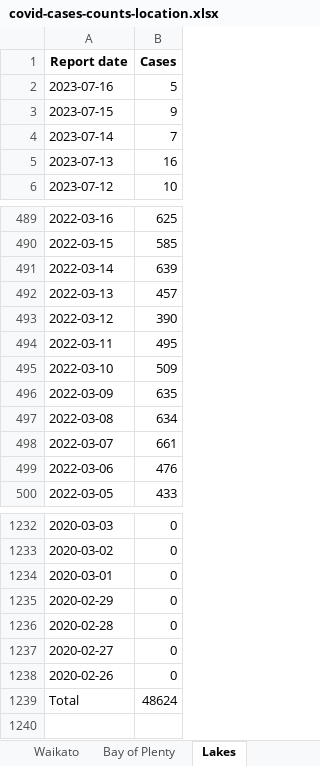
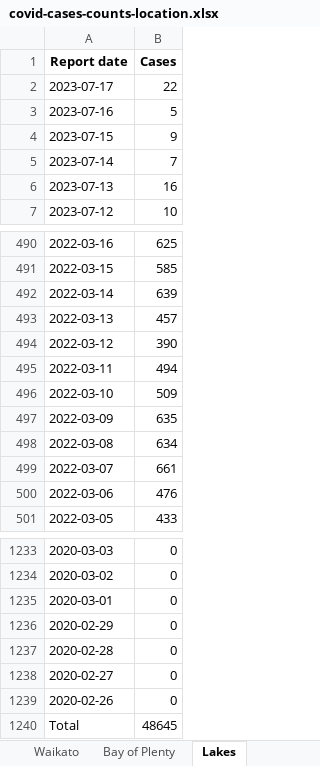
Before and after one commit to Staz/nz-covid19-data, an Excel workbook: data/moh/covid-cases-counts-location.xlsx, sheet Lakes, drawn as a sheet; only a part is shown, gaps mark what is left out; values as stored, in another font and other column widths than the file's, no borders; addresses are those after the commit; the diff names each change by its address in the sheet, - before the commit and + after, or states it on an @@ line.

Commit message:
Flat: latest data (2023-07-18T02:30:13.162Z) {   "date": "2023-07-18T02:30:13.162Z",   "files": [     {       "name": "data/moh/covid-case-counts.csv",       "deltaBytes": 29471,       "source": "https://github.com/minhealthnz/nz-covid-data/blob/main/cases/covid-case-counts.csv?raw=true"     },     {       "name": "data/moh/covid-cases-counts-location.xlsx",       "deltaBytes": 263,       "source": "https://github.com/minhealthnz/nz-covid-data/blob/main/cases/covid-cases-counts-location.xlsx?raw=true"     },     {       "name": "data/moh/covid-cases-in-hospital-counts-location.xlsx",       "deltaBytes": 811,       "source": "https://github.com/minhealthnz/nz-covid-data/blob/main/cases/covid-cases-in-hospital-counts-location.xlsx?raw=true"     },     {       "name": "data/moh/weekly-deaths.csv",       "deltaBytes": 1,       "source": "https://github.com/minhealthnz/nz-covid-data/blob/main/cases/weekly-deaths.csv?raw=true"     },     {       "name": "data/moh/weekly-hospitalisations-for-covid.csv",       "deltaBytes": 0,       "source": "https://github.com/minhealthnz/nz-covid-data/blob/main/cases/weekly-hospitalisations-for-covid.csv?raw=true"     },     {       "name": "data/moh/covid-19-vaccine-data/covid-19-vaccine-data.html",       "deltaBytes": -2031,       "source": "https://www.health.govt.nz/covid-19-novel-coronavirus/covid-19-data-and-statistics/covid-19-vaccine-data"     }   ] }

```diff
--- a/data/moh/covid-cases-counts-location.xlsx (sheet Lakes)
+++ b/data/moh/covid-cases-counts-location.xlsx (sheet Lakes)
+row 2: 2023-07-17 | 22
-B495 (Cases): 495
+B495 (Cases): 494
-B1240 (Cases): 48624
+B1240 (Cases): 48645
```
Also changed, not shown: sheet Canterbury only, sheet Canterbury & West Coast, sheet Counties Manukau, sheet Community, sheet Total, sheet Unknown, 19 more sheets, data/moh/covid-cases-in-hospital-counts-location.xlsx, 4 other files.
